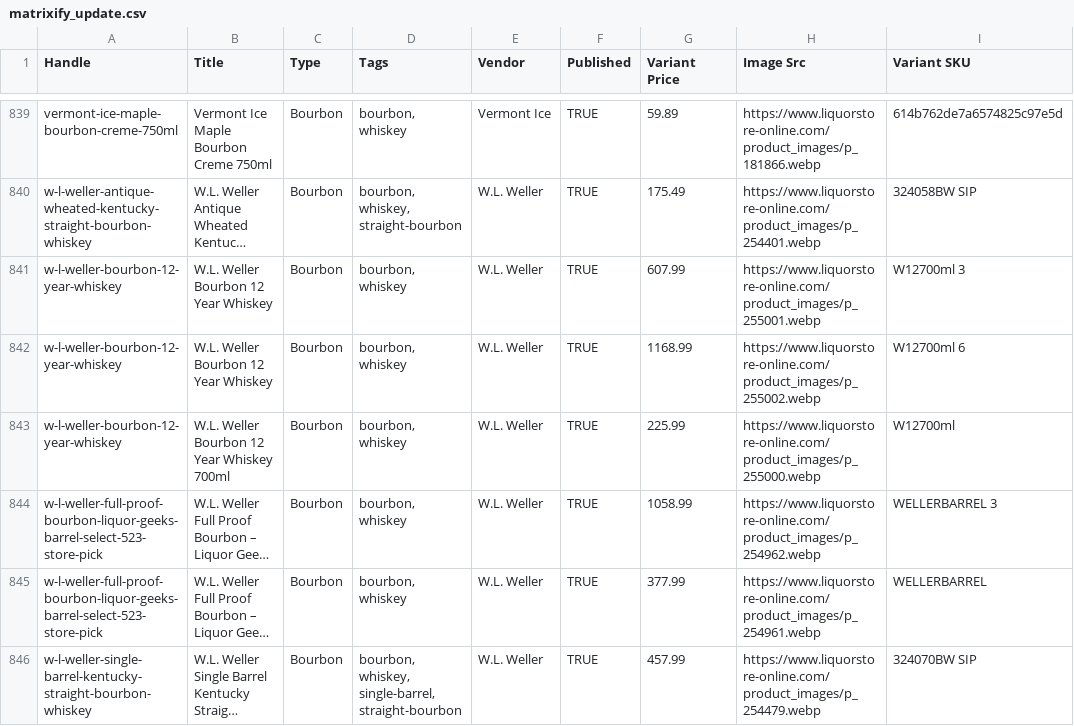
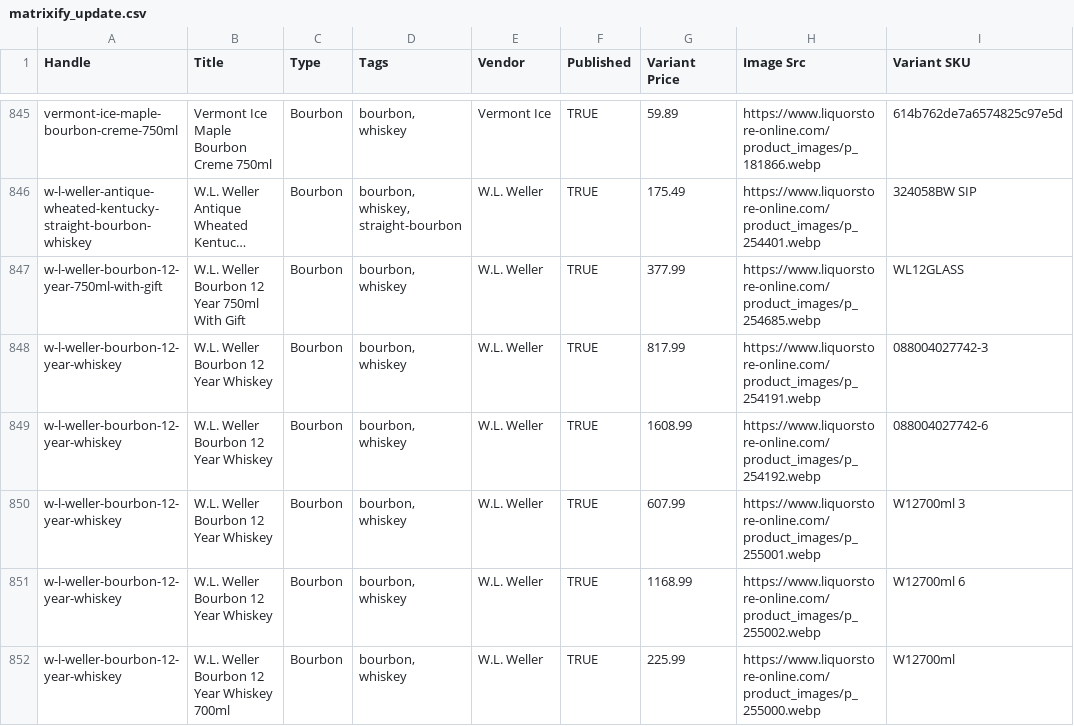
Before and after one commit to Njawnson/bourbon-shopify-sync, a CSV file: output/matrixify_update.csv, drawn as a sheet; only a part is shown, gaps mark what is left out; the shorter side is filled out with more unchanged rows; long unchanged cells end in …; the diff covers the shown part only; the diff names each change by its address in the sheet, - before the commit and + after, or states it on an @@ line.

```diff
--- a/output/matrixify_update.csv
+++ b/output/matrixify_update.csv
+row 847: w-l-weller-bourbon-12-year-750ml-with-gift | W.L. Weller Bourbon 12 Year 750ml With Gift | Bourbon | bourbon, whiskey | W.L. Weller | TRUE | 377.99 | https://www.liquorstore-online.com/product_images/p_254685.webp | WL12GLASS
+row 848: w-l-weller-bourbon-12-year-whiskey | W.L. Weller Bourbon 12 Year Whiskey | Bourbon | bourbon, whiskey | W.L. Weller | TRUE | 817.99 | https://www.liquorstore-online.com/product_images/p_254191.webp | 088004027742-3
+row 849: w-l-weller-bourbon-12-year-whiskey | W.L. Weller Bourbon 12 Year Whiskey | Bourbon | bourbon, whiskey | W.L. Weller | TRUE | 1608.99 | https://www.liquorstore-online.com/product_images/p_254192.webp | 088004027742-6
```
Also changed, not shown: 11 added rows, 6 removed rows and 3 edited cells elsewhere in this file, 1 other file.
